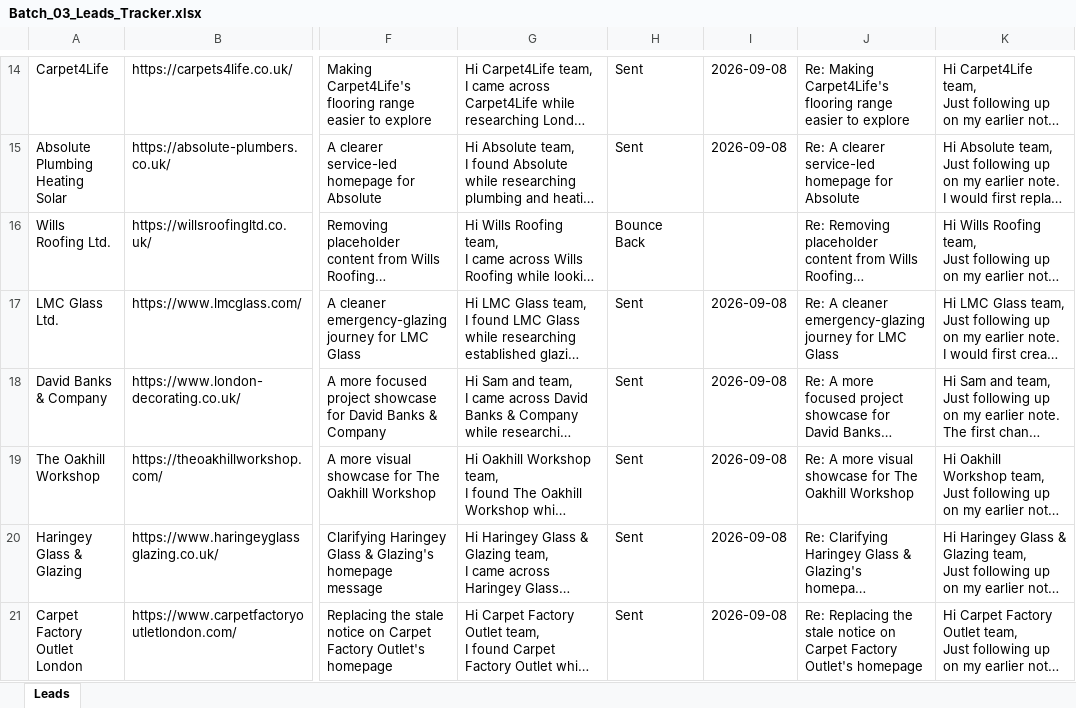
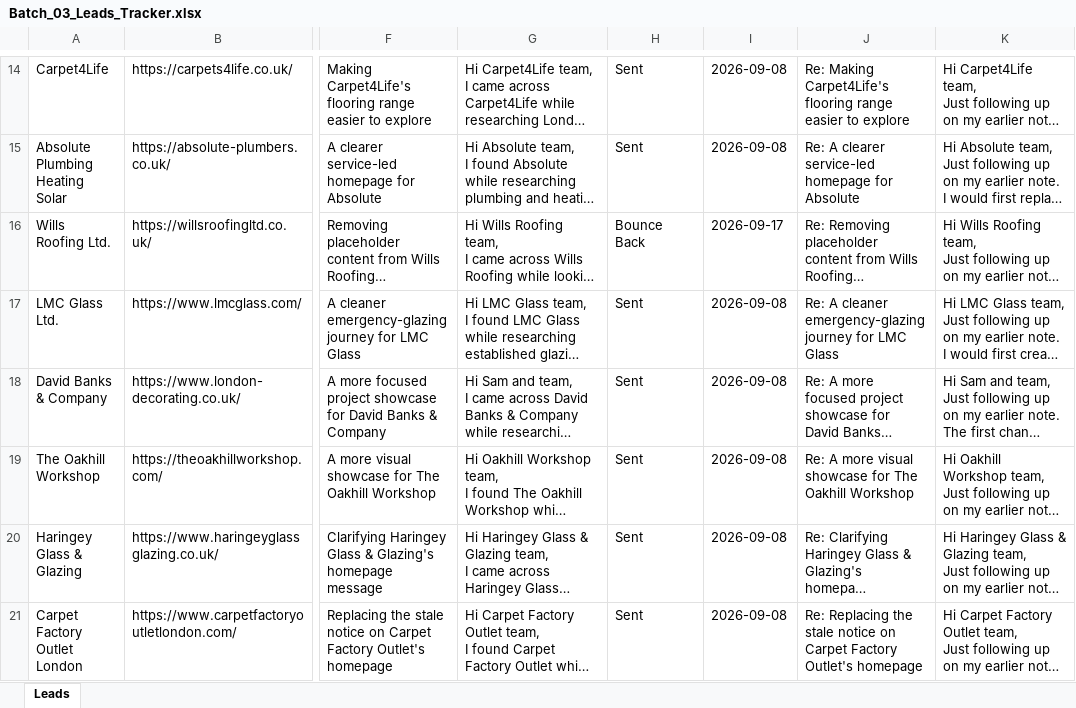
Before and after one commit to ksnirob/lead-tracker, an Excel workbook: excel/Batch_03_Leads_Tracker.xlsx, sheet Leads, drawn as a sheet; only a part is shown, gaps mark what is left out; long unchanged cells end in …; values as stored, in another font and other column widths than the file's, no borders; the diff names each change by its address in the sheet, - before the commit and + after, or states it on an @@ line.

```diff
--- a/excel/Batch_03_Leads_Tracker.xlsx (sheet Leads)
+++ b/excel/Batch_03_Leads_Tracker.xlsx (sheet Leads)
-I16: (empty)
+I16: 2026-09-17
```
Also changed, not shown: excel/Batch_10_Leads_Tracker.xlsx.
